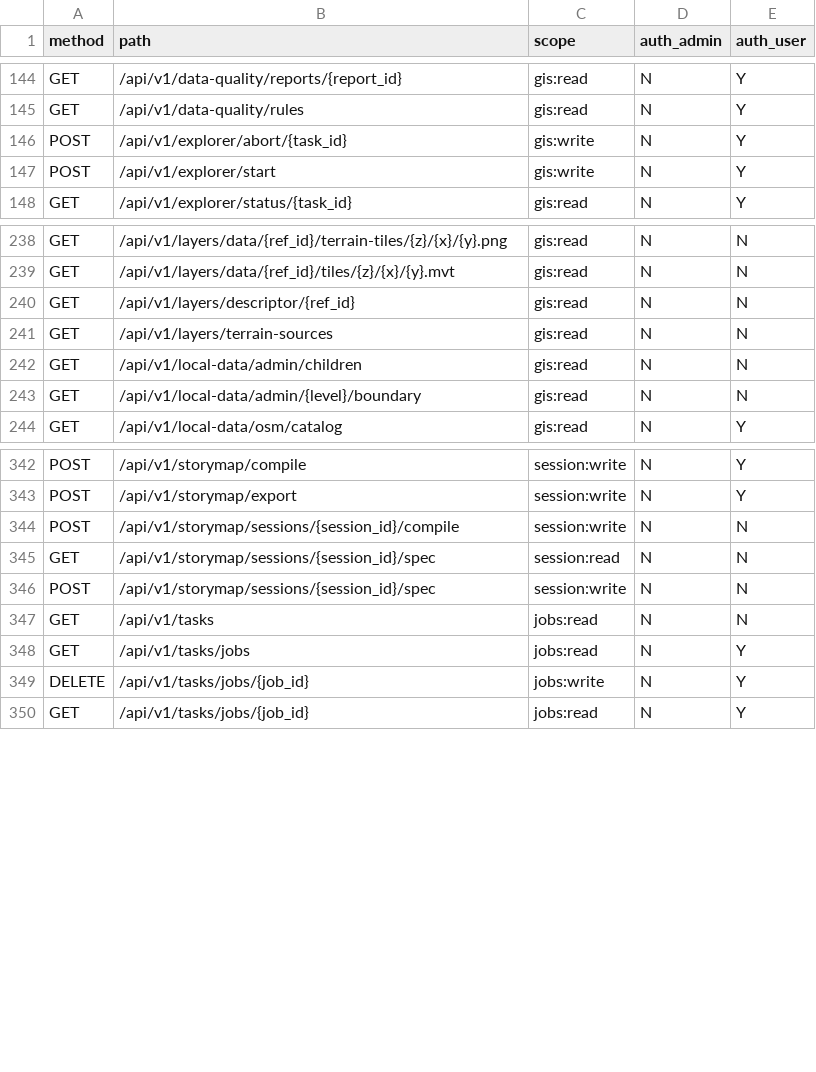
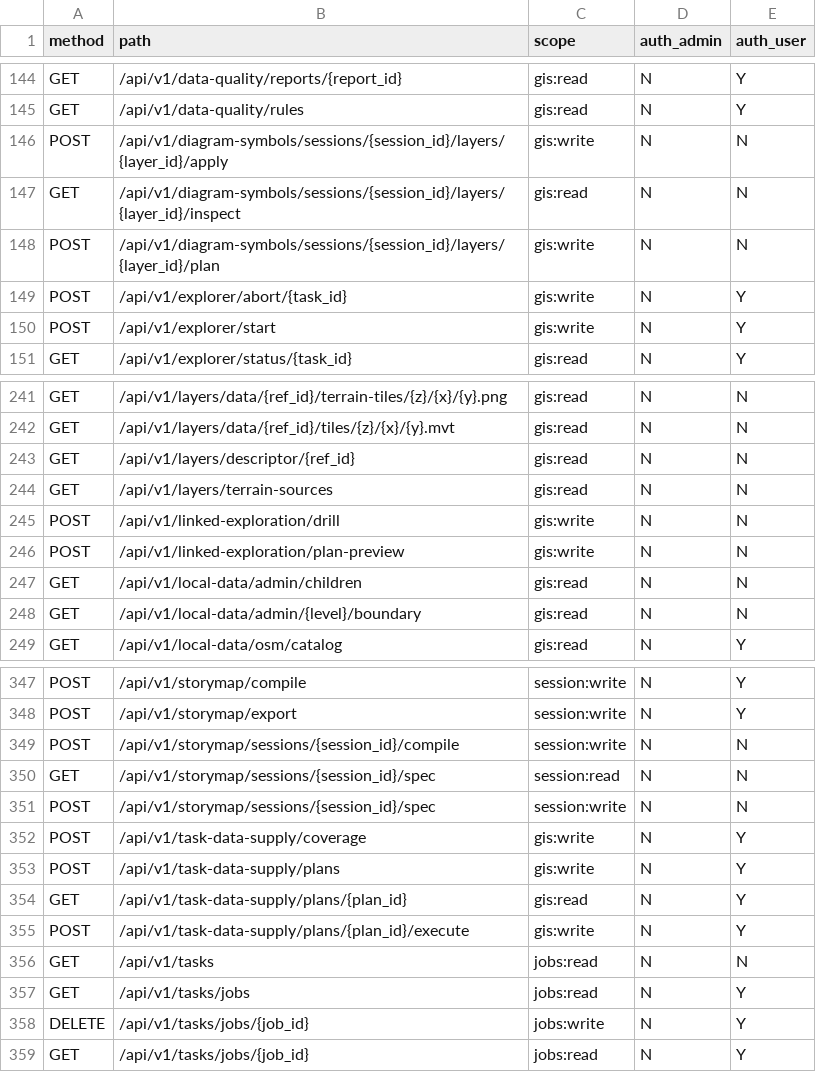
Before and after one commit to WindWang2/webgis-ai-agent, a CSV file: docs/dev/endpoint-scope-matrix.csv, drawn as a sheet; only a part is shown, gaps mark what is left out.

Commit message:
Reconcile API contracts, route permissions and diagram tool categories

```diff
--- a/docs/dev/endpoint-scope-matrix.csv
+++ b/docs/dev/endpoint-scope-matrix.csv
@@ -145,2 +145,5 @@ GET,/api/v1/data-quality/reports/{report_id},gis:read,N,Y
 GET,/api/v1/data-quality/rules,gis:read,N,Y
+POST,/api/v1/diagram-symbols/sessions/{session_id}/layers/{layer_id}/apply,gis:write,N,N
+GET,/api/v1/diagram-symbols/sessions/{session_id}/layers/{layer_id}/inspect,gis:read,N,N
+POST,/api/v1/diagram-symbols/sessions/{session_id}/layers/{layer_id}/plan,gis:write,N,N
 POST,/api/v1/explorer/abort/{task_id},gis:write,N,Y
@@ -241,2 +244,4 @@ GET,/api/v1/layers/descriptor/{ref_id},gis:read,N,N
 GET,/api/v1/layers/terrain-sources,gis:read,N,N
+POST,/api/v1/linked-exploration/drill,gis:write,N,N
+POST,/api/v1/linked-exploration/plan-preview,gis:write,N,N
 GET,/api/v1/local-data/admin/children,gis:read,N,N
@@ -346,2 +351,6 @@ GET,/api/v1/storymap/sessions/{session_id}/spec,session:read,N,N
 POST,/api/v1/storymap/sessions/{session_id}/spec,session:write,N,N
+POST,/api/v1/task-data-supply/coverage,gis:write,N,Y
+POST,/api/v1/task-data-supply/plans,gis:write,N,Y
+GET,/api/v1/task-data-supply/plans/{plan_id},gis:read,N,Y
+POST,/api/v1/task-data-supply/plans/{plan_id}/execute,gis:write,N,Y
 GET,/api/v1/tasks,jobs:read,N,N
```
Also changed, not shown: 6 other files.
